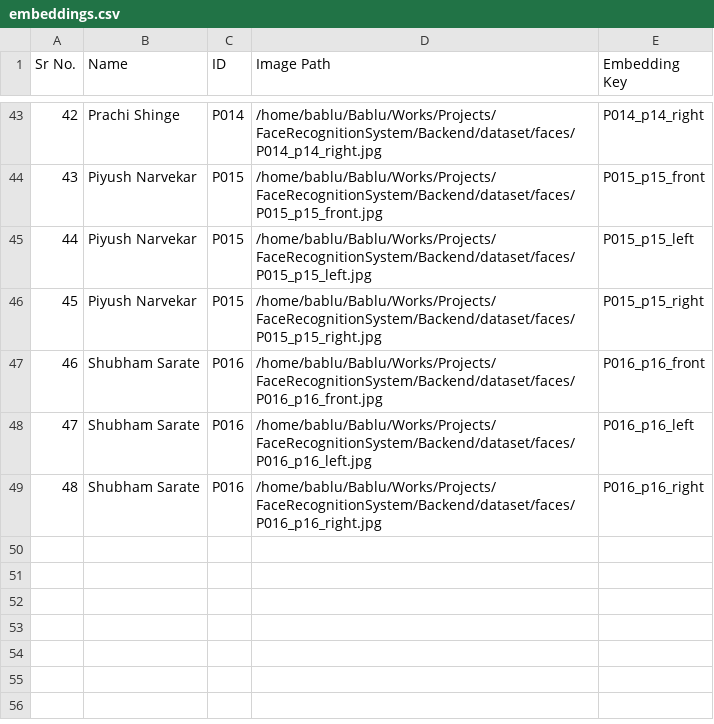
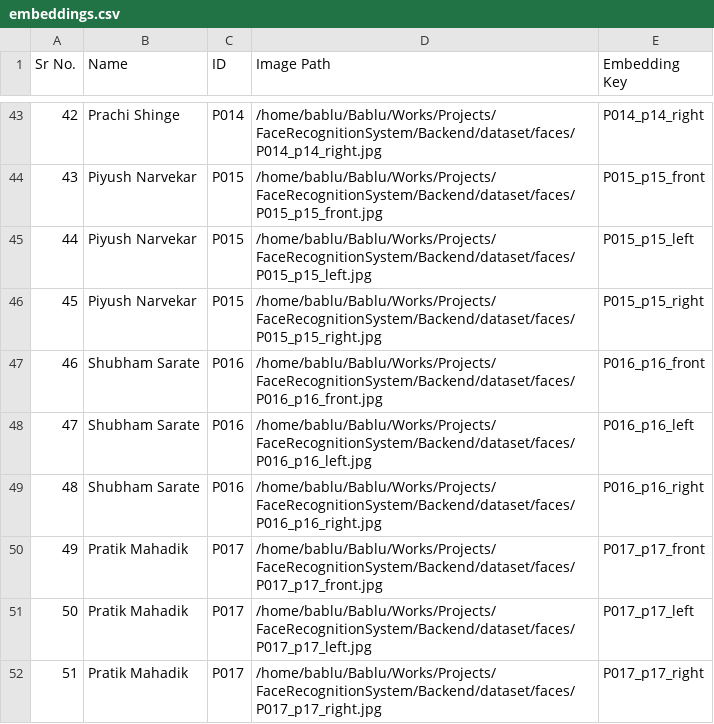
Before and after one commit to Vivek3825/FaceRecognitionSystem, a CSV file: Backend/dataset/embeddings/embeddings.csv, drawn as a sheet; only a part is shown, gaps mark what is left out; the diff names each change by its address in the sheet, - before the commit and + after, or states it on an @@ line.

```diff
--- a/Backend/dataset/embeddings/embeddings.csv
+++ b/Backend/dataset/embeddings/embeddings.csv
+row 50: 49 | Pratik Mahadik | P017 | /home/bablu/Bablu/Works/Projects/FaceRecognitionSystem/Backend/dataset/faces/P017_p17_front.jpg | P017_p17_front
+row 51: 50 | Pratik Mahadik | P017 | /home/bablu/Bablu/Works/Projects/FaceRecognitionSystem/Backend/dataset/faces/P017_p17_left.jpg | P017_p17_left
+row 52: 51 | Pratik Mahadik | P017 | /home/bablu/Bablu/Works/Projects/FaceRecognitionSystem/Backend/dataset/faces/P017_p17_right.jpg | P017_p17_right
```
Also changed, not shown: Backend/dataset/face_info.csv, Backend/dataset/info.csv, 8 other files.
